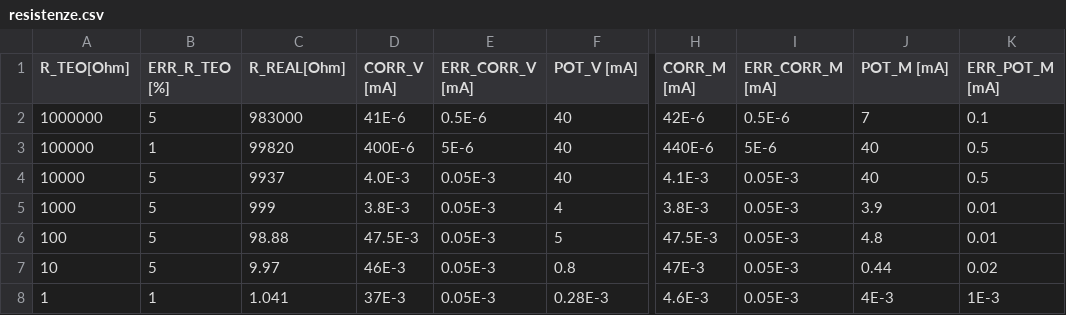
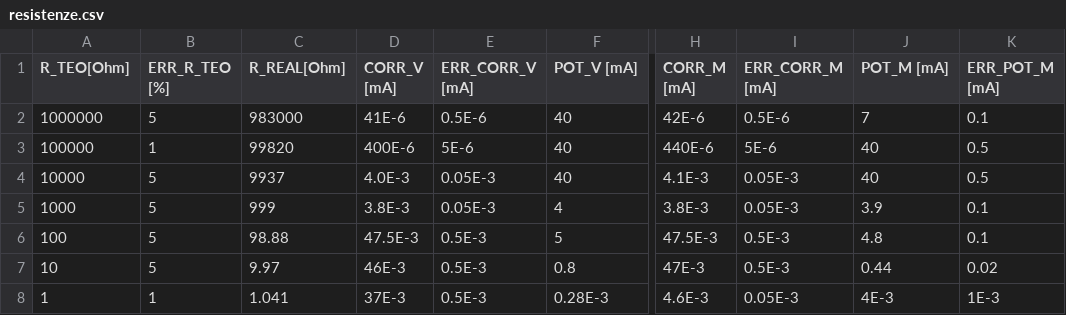
Before and after one commit to DejavuITA/LabFis3, a CSV file: E1/dati/resistenze.csv, drawn as a sheet; only a part is shown, gaps mark what is left out; the diff names each change by its address in the sheet, - before the commit and + after, or states it on an @@ line.

```diff
--- a/E1/dati/resistenze.csv
+++ b/E1/dati/resistenze.csv
-K5:K6 (ERR_POT_M [mA]): 0.01
+K5:K6 (ERR_POT_M [mA]): 0.1
-E6:E8 (ERR_CORR_V [mA]): 0.05E-3
+E6:E8 (ERR_CORR_V [mA]): 0.5E-3
-I6:I7 (ERR_CORR_M [mA]): 0.05E-3
+I6:I7 (ERR_CORR_M [mA]): 0.5E-3
```
Also changed, not shown: 1 other file.
